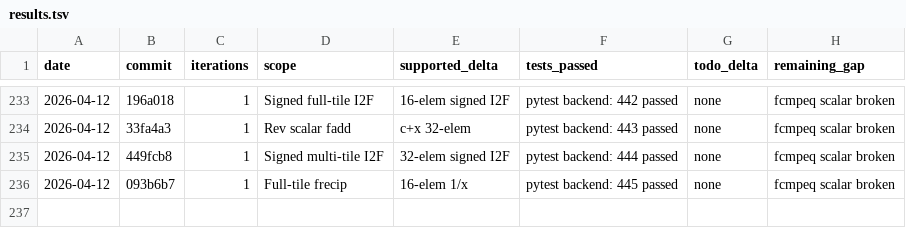
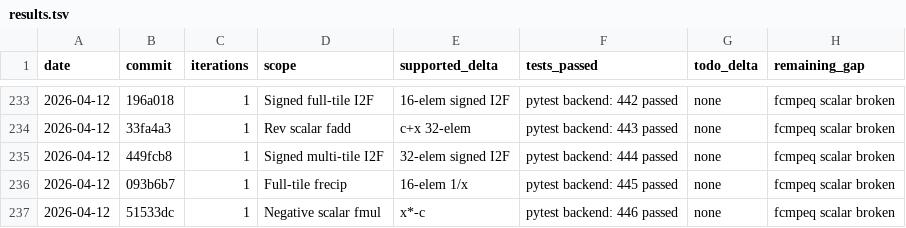
Before and after one commit to hanw/tinytpu, a TSV file: results.tsv, drawn as a sheet; only a part is shown, gaps mark what is left out; the diff names each change by its address in the sheet, - before the commit and + after, or states it on an @@ line.

Commit message:
tinytpu: add negative float scalar-mul coverage

```diff
--- a/results.tsv
+++ b/results.tsv
+row 237: 2026-04-12 | 51533dc | 1 | Negative scalar fmul | x*-c | pytest backend: 446 passed | none | fcmpeq scalar broken
```
Also changed, not shown: 1 other file.
